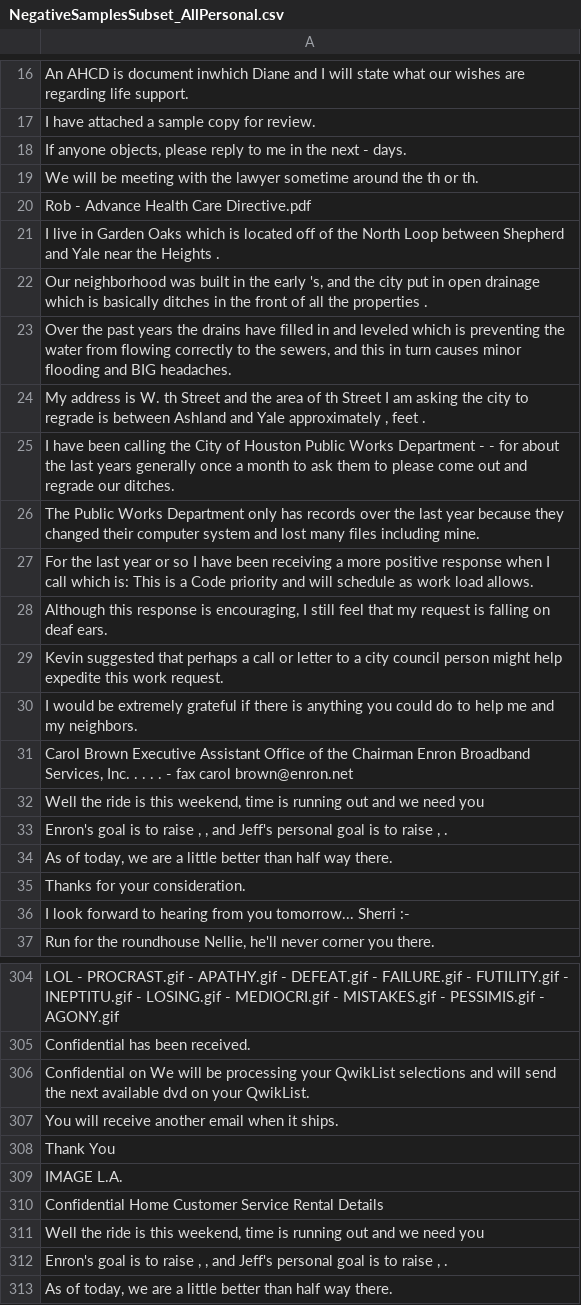
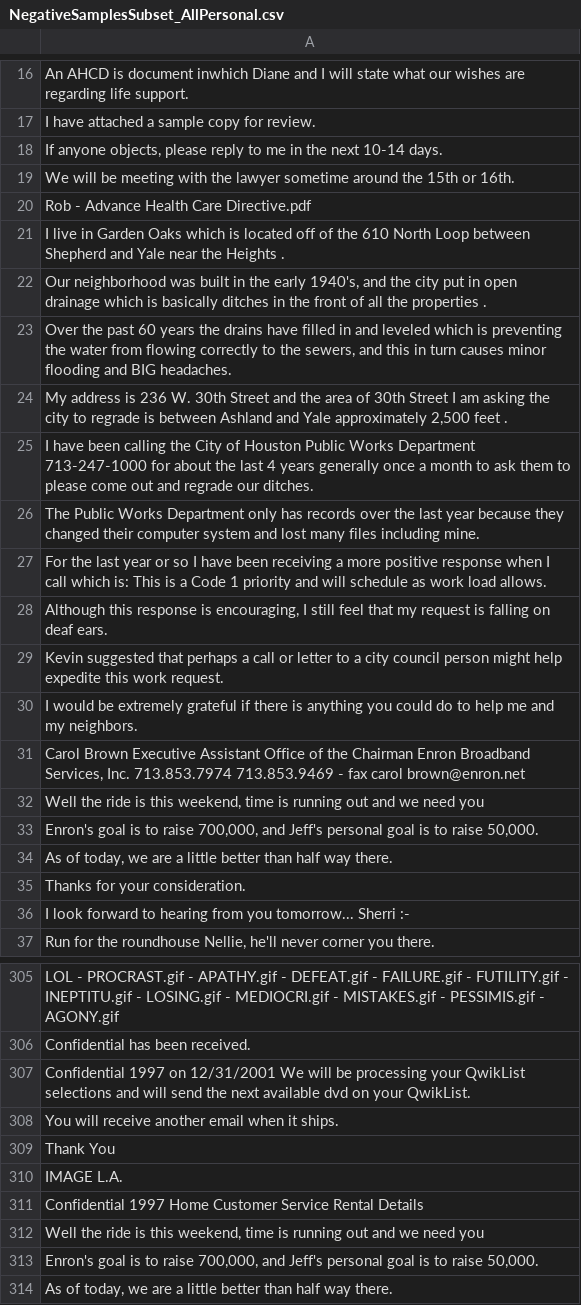
Before and after one commit to georgetao/extraction, a CSV file: data/NegativeSamplesSubset_AllPersonal.csv, drawn as a sheet; only a part is shown, gaps mark what is left out; the diff covers the shown part only.

```diff
--- a/data/NegativeSamplesSubset_AllPersonal.csv
+++ b/data/NegativeSamplesSubset_AllPersonal.csv
@@ -17,12 +17,12 @@ An AHCD is document inwhich Diane and I will state what our wishes are regarding
 I have attached a sample copy for review.
-"If anyone objects, please reply to me in the next - days."
-We will be meeting with the lawyer sometime around the th or th.
+"If anyone objects, please reply to me in the next 10-14 days."
+We will be meeting with the lawyer sometime around the 15th or 16th.
 Rob - Advance Health Care Directive.pdf
-I live in Garden Oaks which is located off of the North Loop between Shepherd and Yale near the Heights .
-"Our neighborhood was built in the early 's, and the city put in open drainage which is basically ditches in the front of all the properties ."
-"Over the past years the drains have filled in and leveled which is preventing the water from flowing correctly to the sewers, and this in turn causes minor flooding and BIG headaches."
-"My address is W. th Street and the area of th Street I am asking the city to regrade is between Ashland and Yale approximately , feet ."
-I have been calling the City of Houston Public Works Department - - for about the last years generally once a month to ask them to please come out and regrade our ditches.
+I live in Garden Oaks which is located off of the 610 North Loop between Shepherd and Yale near the Heights .
+"Our neighborhood was built in the early 1940's, and the city put in open drainage which is basically ditches in the front of all the properties ."
+"Over the past 60 years the drains have filled in and leveled which is preventing the water from flowing correctly to the sewers, and this in turn causes minor flooding and BIG headaches."
+"My address is 236 W. 30th Street and the area of 30th Street I am asking the city to regrade is between Ashland and Yale approximately 2,500 feet ."
+I have been calling the City of Houston Public Works Department 713-247-1000 for about the last 4 years generally once a month to ask them to please come out and regrade our ditches.
 The Public Works Department only has records over the last year because they changed their computer system and lost many files including mine.
-For the last year or so I have been receiving a more positive response when I call which is: This is a Code priority and will schedule as work load allows.
+For the last year or so I have been receiving a more positive response when I call which is: This is a Code 1 priority and will schedule as work load allows.
 "Although this response is encouraging, I still feel that my request is falling on deaf ears."
@@ -30,5 +30,5 @@ Kevin suggested that perhaps a call or letter to a city council person might hel
 I would be extremely grateful if there is anything you could do to help me and my neighbors.
-"Carol Brown Executive Assistant Office of the Chairman Enron Broadband Services, Inc. . . . . - fax carol brown@enron.net"
+"Carol Brown Executive Assistant Office of the Chairman Enron Broadband Services, Inc. 713.853.7974 713.853.9469 - fax carol brown@enron.net"
 "Well the ride is this weekend, time is running out and we need you"
-"Enron's goal is to raise , , and Jeff's personal goal is to raise , ."
+"Enron's goal is to raise 700,000, and Jeff's personal goal is to raise 50,000."
 "As of today, we are a little better than half way there."
@@ -305,3 +306,3 @@ LOL - PROCRAST.gif - APATHY.gif - DEFEAT.gif - FAILURE.gif - FUTILITY.gif - INEP
 Confidential has been received.
-Confidential on We will be processing your QwikList selections and will send the next available dvd on your QwikList.
+Confidential 1997 on 12/31/2001 We will be processing your QwikList selections and will send the next available dvd on your QwikList.
 You will receive another email when it ships.
@@ -309,5 +310,5 @@ Thank You
 IMAGE L.A.
-Confidential Home Customer Service Rental Details
+Confidential 1997 Home Customer Service Rental Details
 "Well the ride is this weekend, time is running out and we need you"
-"Enron's goal is to raise , , and Jeff's personal goal is to raise , ."
+"Enron's goal is to raise 700,000, and Jeff's personal goal is to raise 50,000."
 "As of today, we are a little better than half way there."
```
Also changed, not shown: 15 added rows and 92 edited cells elsewhere in this file.
